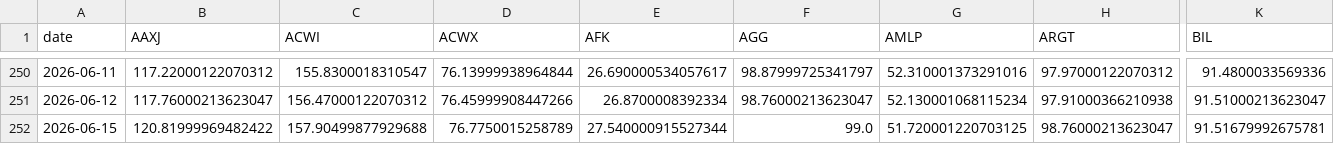
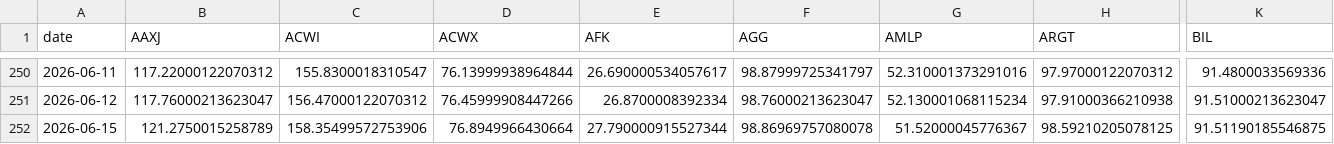
Before and after one commit to BamHIHedgeFundCEO/bamhi-web-2.0, a CSV file: data/world_sectors.csv, drawn as a sheet; only a part is shown, gaps mark what is left out; the diff covers the shown part only; the diff names each change by its address in the sheet, - before the commit and + after, or states it on an @@ line.

```diff
--- a/data/world_sectors.csv
+++ b/data/world_sectors.csv
-B252 (AAXJ): 120.81999969482422
+B252 (AAXJ): 121.2750015258789
-C252 (ACWI): 157.90499877929688
+C252 (ACWI): 158.35499572753906
-D252 (ACWX): 76.7750015258789
+D252 (ACWX): 76.8949966430664
-E252 (AFK): 27.540000915527344
+E252 (AFK): 27.790000915527344
-F252 (AGG): 99.0
+F252 (AGG): 98.86969757080078
-G252 (AMLP): 51.720001220703125
+G252 (AMLP): 51.52000045776367
-H252 (ARGT): 98.76000213623047
+H252 (ARGT): 98.59210205078125
-K252 (BIL): 91.51679992675781
+K252 (BIL): 91.51190185546875
```
Also changed, not shown: 97 edited cells elsewhere in this file, data/breadth.csv, data/darkpool_results.csv, 36 other files.
